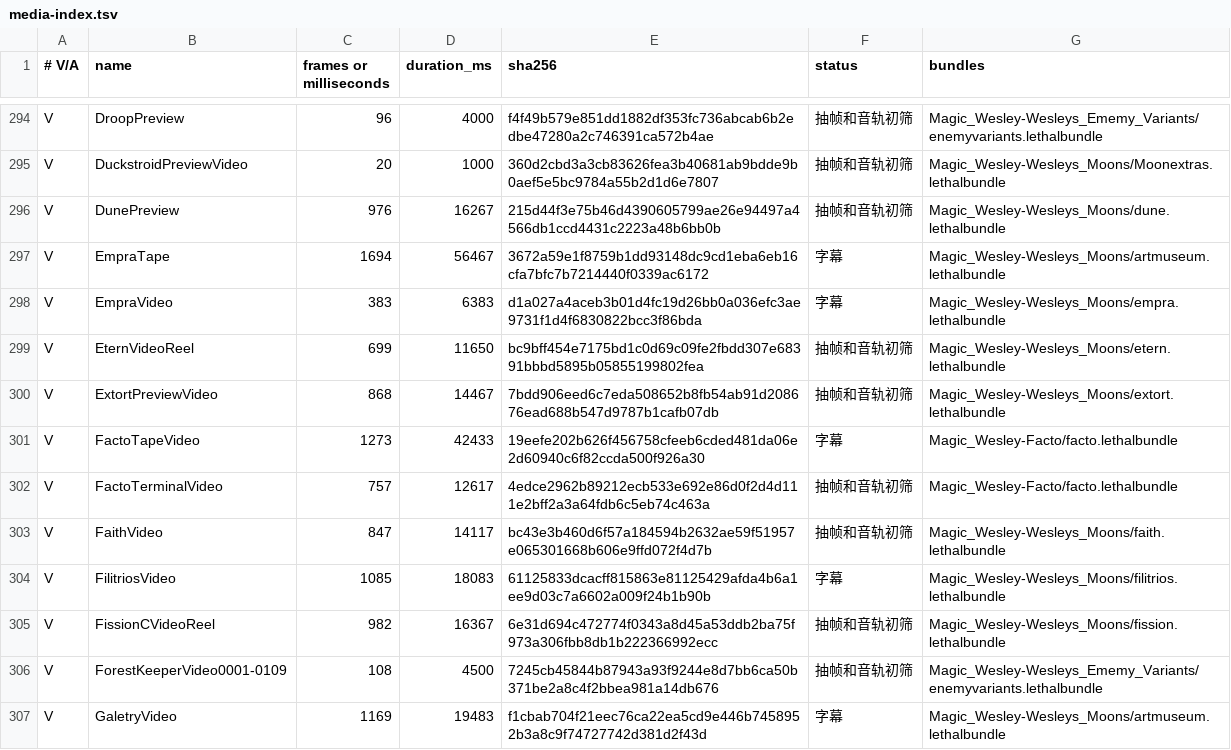
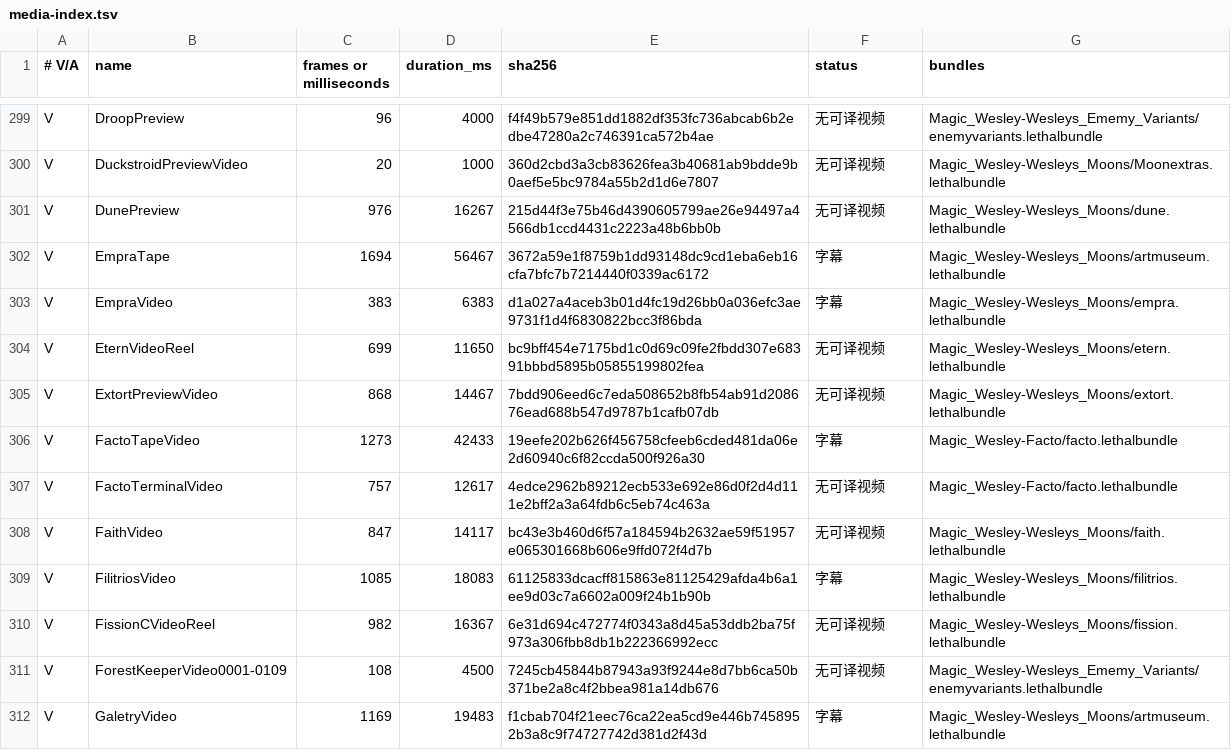
Before and after one commit to NT1Ho/LethalGoofballsPack-updates, a TSV file: wesley/zh/subtitles/media-index.tsv, drawn as a sheet; only a part is shown, gaps mark what is left out; addresses are those after the commit; the diff covers the shown part only; the diff names each change by its address in the sheet, - before the commit and + after, or states it on an @@ line.

```diff
--- a/wesley/zh/subtitles/media-index.tsv
+++ b/wesley/zh/subtitles/media-index.tsv
-F299:F301 (status): 抽帧和音轨初筛
+F299:F301 (status): 无可译视频
-F304:F305 (status): 抽帧和音轨初筛
+F304:F305 (status): 无可译视频
-F307:F308 (status): 抽帧和音轨初筛
+F307:F308 (status): 无可译视频
-F310:F311 (status): 抽帧和音轨初筛
+F310:F311 (status): 无可译视频
```
Also changed, not shown: 5 added rows and 122 edited cells elsewhere in this file, wesley/zh/terms.zh-CN.tsv, 7 other files.
